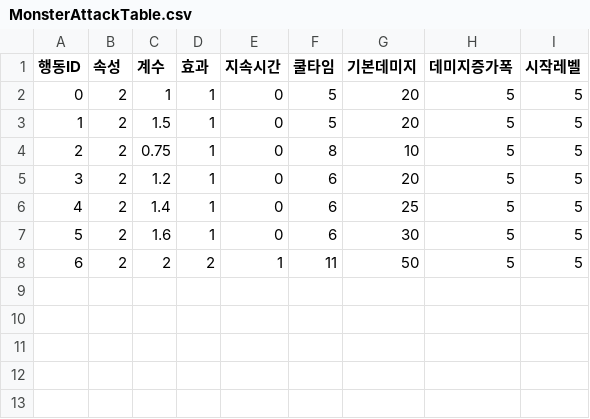
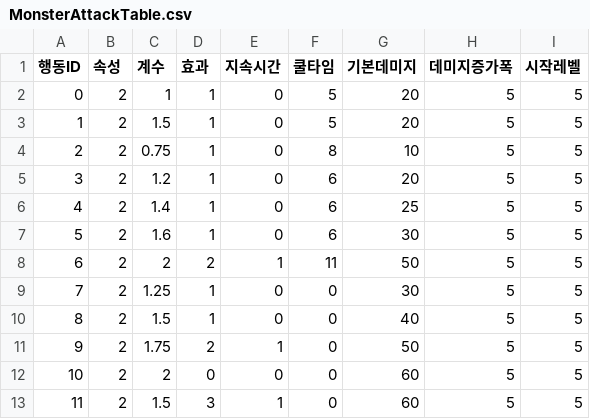
Before and after one commit to kimchosungjun/RPG_TP, a CSV file: Document/MonsterTableCsv/MonsterAttackTable.csv, drawn as a sheet; the diff names each change by its address in the sheet, - before the commit and + after, or states it on an @@ line.

```diff
--- a/Document/MonsterTableCsv/MonsterAttackTable.csv
+++ b/Document/MonsterTableCsv/MonsterAttackTable.csv
+row 9: 7 | 2 | 1.25 | 1 | 0 | 0 | 30 | 5 | 5
+row 10: 8 | 2 | 1.5 | 1 | 0 | 0 | 40 | 5 | 5
+row 11: 9 | 2 | 1.75 | 2 | 1 | 0 | 50 | 5 | 5
+row 12: 10 | 2 | 2 | 0 | 0 | 0 | 60 | 5 | 5
+row 13: 11 | 2 | 1.5 | 3 | 1 | 0 | 60 | 5 | 5
```
Also changed, not shown: Document/MonsterTableCsv/MonsterInfoTable.csv, 24 other files.
